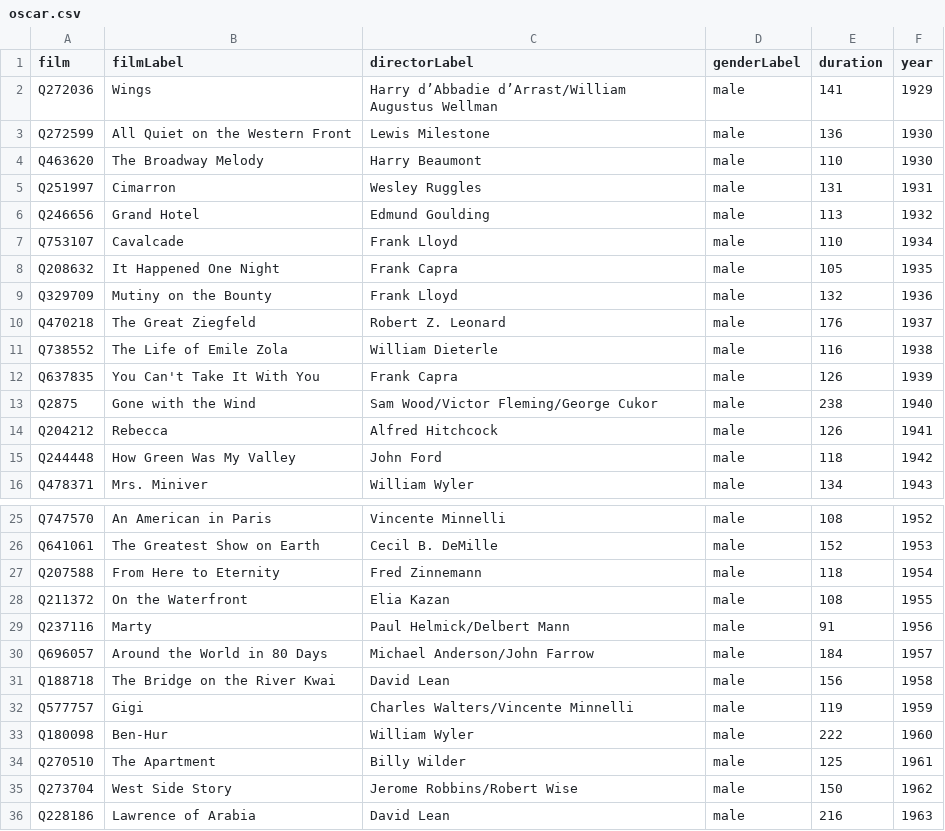
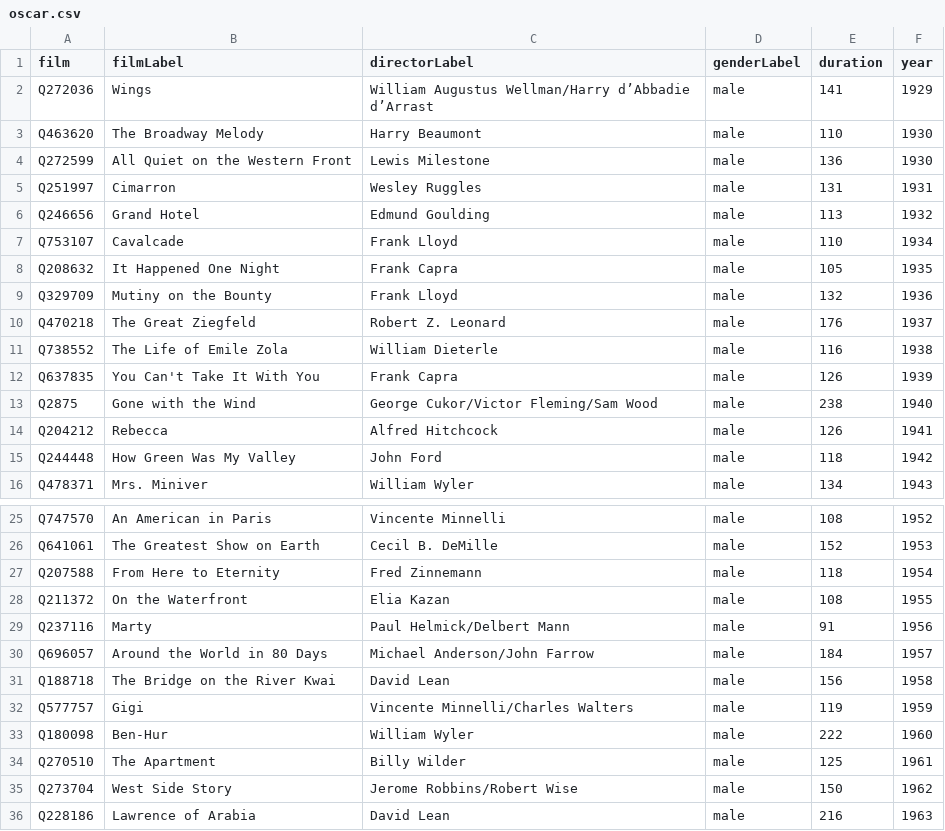
Before and after one commit to mcnoat/portfolio, a CSV file: results/oscar.csv, drawn as a sheet; only a part is shown, gaps mark what is left out.

```diff
--- a/results/oscar.csv
+++ b/results/oscar.csv
@@ -1,5 +1,5 @@
 film,filmLabel,directorLabel,genderLabel,duration,year
-Q272036,Wings,Harry d’Abbadie d’Arrast/William Augustus Wellman,male,141,1929
+Q272036,Wings,William Augustus Wellman/Harry d’Abbadie d’Arrast,male,141,1929
+Q463620,The Broadway Melody,Harry Beaumont,male,110,1930
 Q272599,All Quiet on the Western Front,Lewis Milestone,male,136,1930
-Q463620,The Broadway Melody,Harry Beaumont,male,110,1930
 Q251997,Cimarron,Wesley Ruggles,male,131,1931
@@ -12,3 +12,3 @@ Q738552,The Life of Emile Zola,William Dieterle,male,116,1938
 Q637835,You Can't Take It With You,Frank Capra,male,126,1939
-Q2875,Gone with the Wind,Sam Wood/Victor Fleming/George Cukor,male,238,1940
+Q2875,Gone with the Wind,George Cukor/Victor Fleming/Sam Wood,male,238,1940
 Q204212,Rebecca,Alfred Hitchcock,male,126,1941
@@ -31,3 +31,3 @@ Q696057,Around the World in 80 Days,Michael Anderson/John Farrow,male,184,1957
 Q188718,The Bridge on the River Kwai,David Lean,male,156,1958
-Q577757,Gigi,Charles Walters/Vincente Minnelli,male,119,1959
+Q577757,Gigi,Vincente Minnelli/Charles Walters,male,119,1959
 Q180098,Ben-Hur,William Wyler,male,222,1960
```
Also changed, not shown: results/bear.csv, results/lion.csv, 6 other files.
